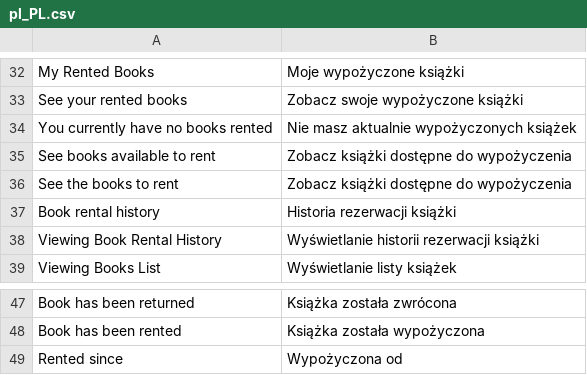
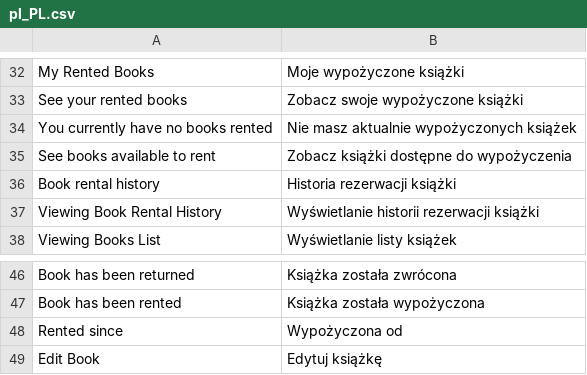
Before and after one commit to MariuszJu/Magento-Strix-Test-Module, a CSV file: RockSolidSoftware/BookRental/i18n/pl_PL.csv, drawn as a sheet; only a part is shown, gaps mark what is left out; removed rows and columns are numbered as before the commit, all else as after; the diff names each change by its address in the sheet, - before the commit and + after, or states it on an @@ line.

```diff
--- a/RockSolidSoftware/BookRental/i18n/pl_PL.csv
+++ b/RockSolidSoftware/BookRental/i18n/pl_PL.csv
-row 36: See the books to rent | Zobacz książki dostępne do wypożyczenia
+row 49: Edit Book | Edytuj książkę
```
Also changed, not shown: 8 other files.
